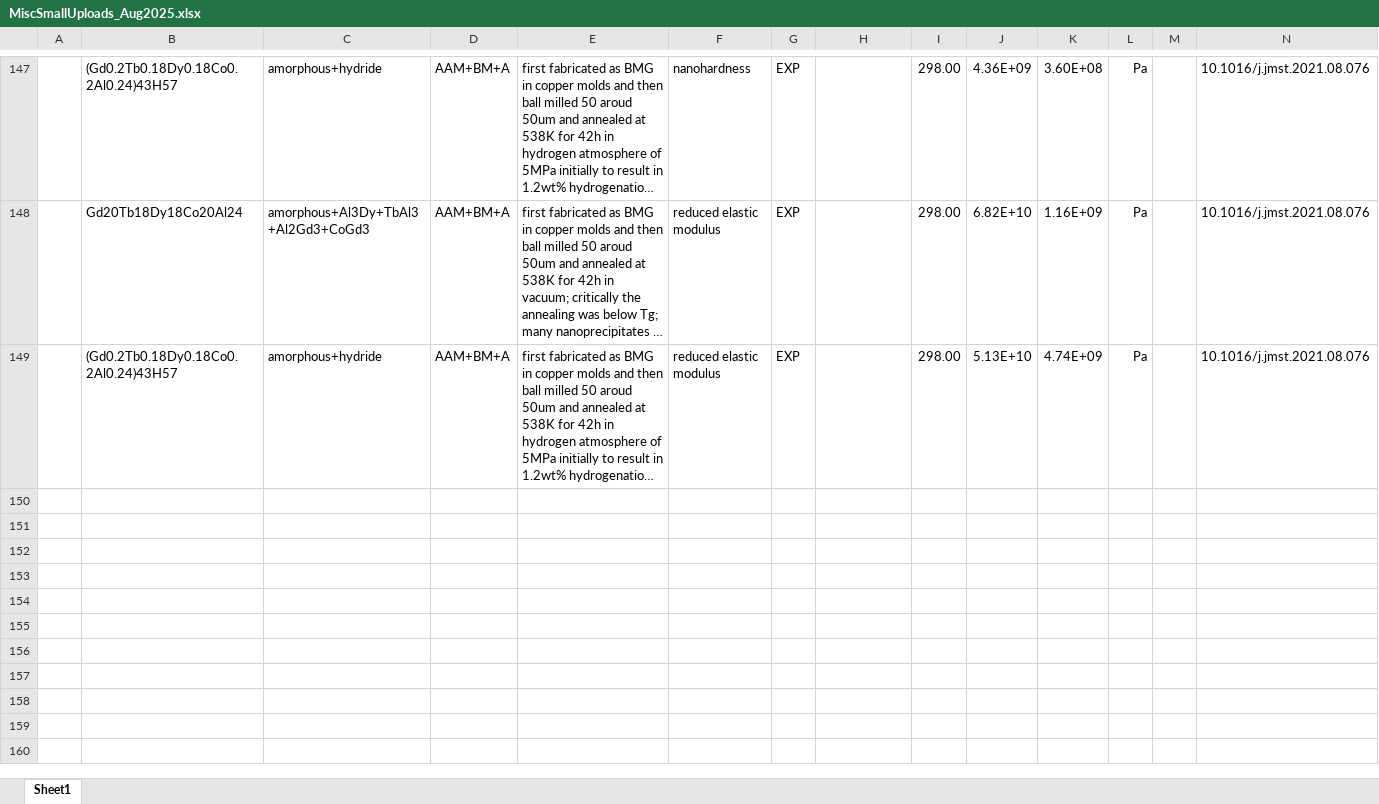
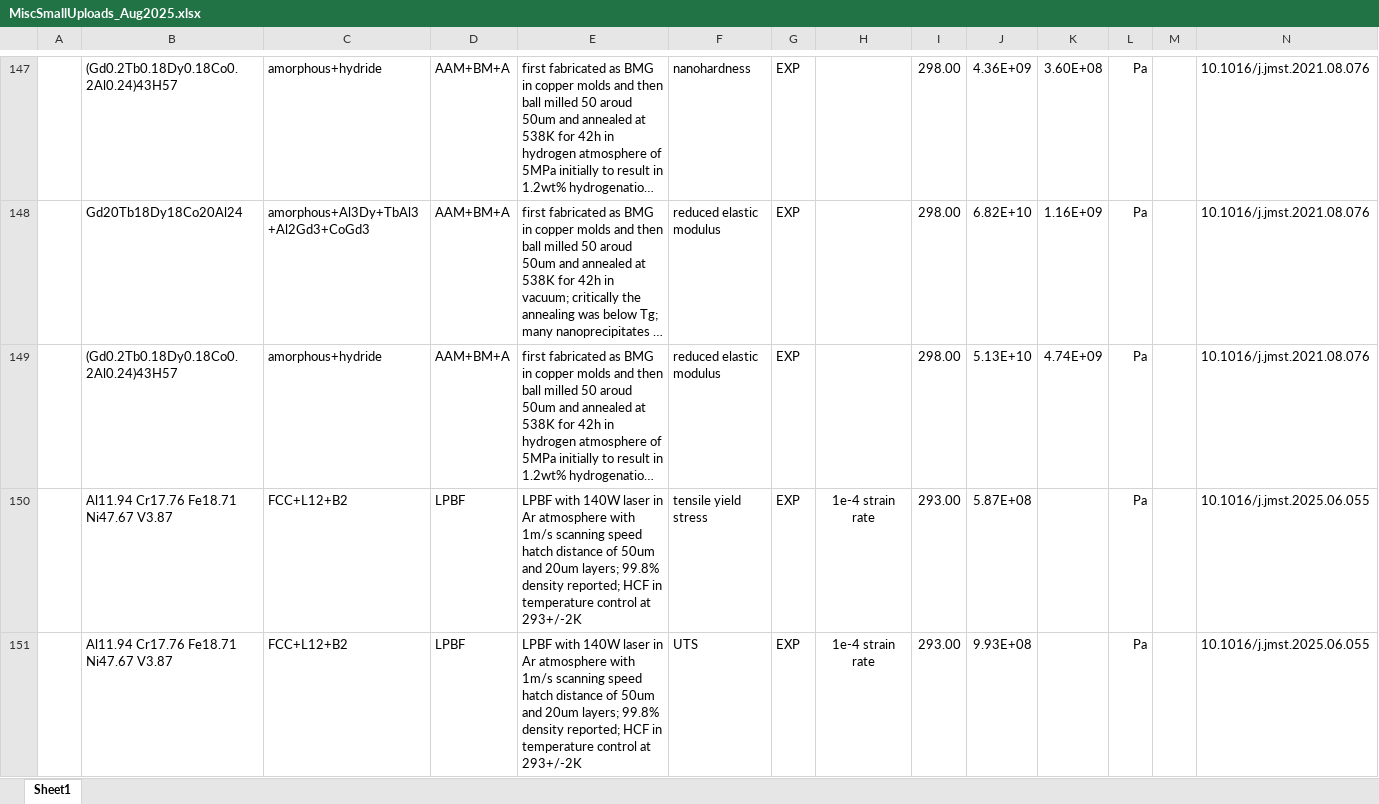
Before and after one commit to amkrajewski/ULTERA-contribute-amkrajewski, an Excel workbook: MiscSmallUploads_Aug2025.xlsx, sheet Sheet1, drawn as a sheet; only a part is shown, gaps mark what is left out; long unchanged cells end in …; values as stored, in another font and other column widths than the file's, no borders; rows hold the shown columns only; the diff covers the shown part only; the diff names each change by its address in the sheet, - before the commit and + after, or states it on an @@ line.

Commit message:
- parsed data from `10.1016/j.jmst.2025.06.055`

```diff
--- a/MiscSmallUploads_Aug2025.xlsx (sheet Sheet1)
+++ b/MiscSmallUploads_Aug2025.xlsx (sheet Sheet1)
+row 150:  | Al11.94 Cr17.76 Fe18.71 Ni47.67 V3.87 | FCC+L12+B2 | LPBF | LPBF with 140W laser in Ar atmosphere with 1m/s scanning speed hatch distance of 50um and 20um layers; 99.8% density reported; HCF in temperature control at 293+/-2K | tensile yield stress | EXP | 1e-4 strain rate | 293.00 | 5.87E+08 |  | Pa |  | 10.1016/j.jmst.2025.06.055
+row 151:  | Al11.94 Cr17.76 Fe18.71 Ni47.67 V3.87 | FCC+L12+B2 | LPBF | LPBF with 140W laser in Ar atmosphere with 1m/s scanning speed hatch distance of 50um and 20um layers; 99.8% density reported; HCF in temperature control at 293+/-2K | UTS | EXP | 1e-4 strain rate | 293.00 | 9.93E+08 |  | Pa |  | 10.1016/j.jmst.2025.06.055
```
Also changed, not shown: 2 added rows elsewhere in this sheet.
